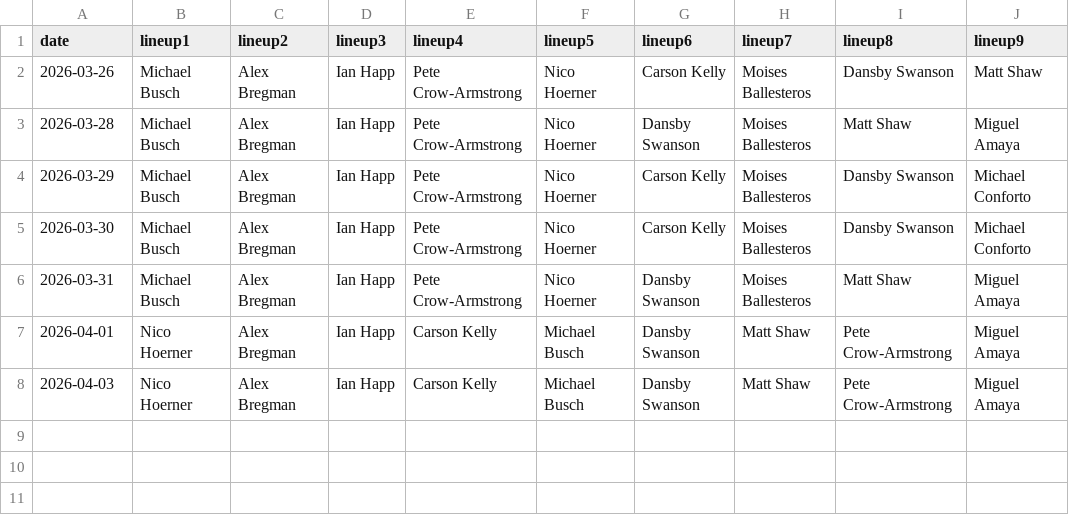
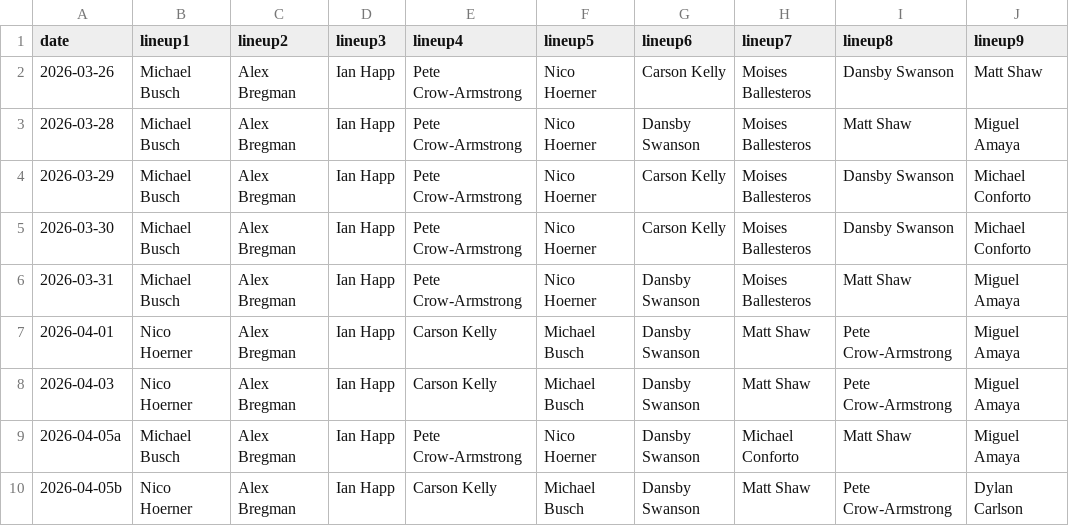
Before and after one commit to fantasy-toolz/batting-order, a CSV file: data/2026/CHC.csv, drawn as a sheet.

```diff
--- a/data/2026/CHC.csv
+++ b/data/2026/CHC.csv
@@ -8 +8,3 @@ date,lineup1,lineup2,lineup3,lineup4,lineup5,lineup6,lineup7,lineup8,lineup9,
 2026-04-03, Nico Hoerner, Alex Bregman, Ian Happ, Carson Kelly, Michael Busch, Dansby Swanson, Matt Shaw, Pete Crow-Armstrong, Miguel Amaya,
+2026-04-05a, Michael Busch, Alex Bregman, Ian Happ, Pete Crow-Armstrong, Nico Hoerner, Dansby Swanson, Michael Conforto, Matt Shaw, Miguel Amaya,
+2026-04-05b, Nico Hoerner, Alex Bregman, Ian Happ, Carson Kelly, Michael Busch, Dansby Swanson, Matt Shaw, Pete Crow-Armstrong, Dylan Carlson,
```
Also changed, not shown: data/2026/CLE.csv, data/2026/SD.csv, 31 other files.
